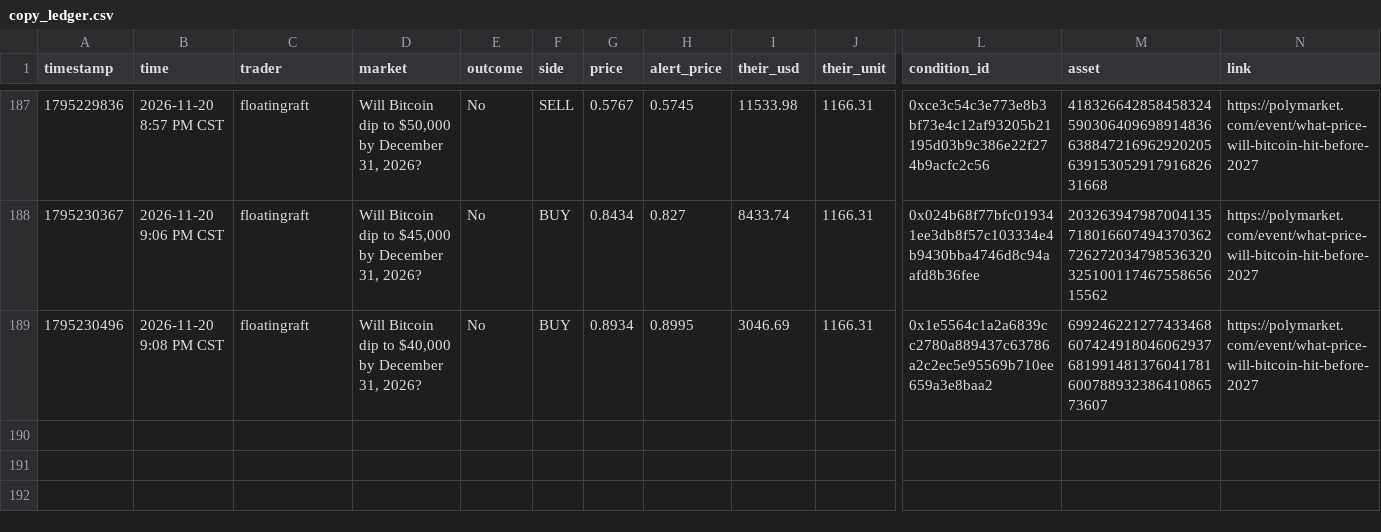
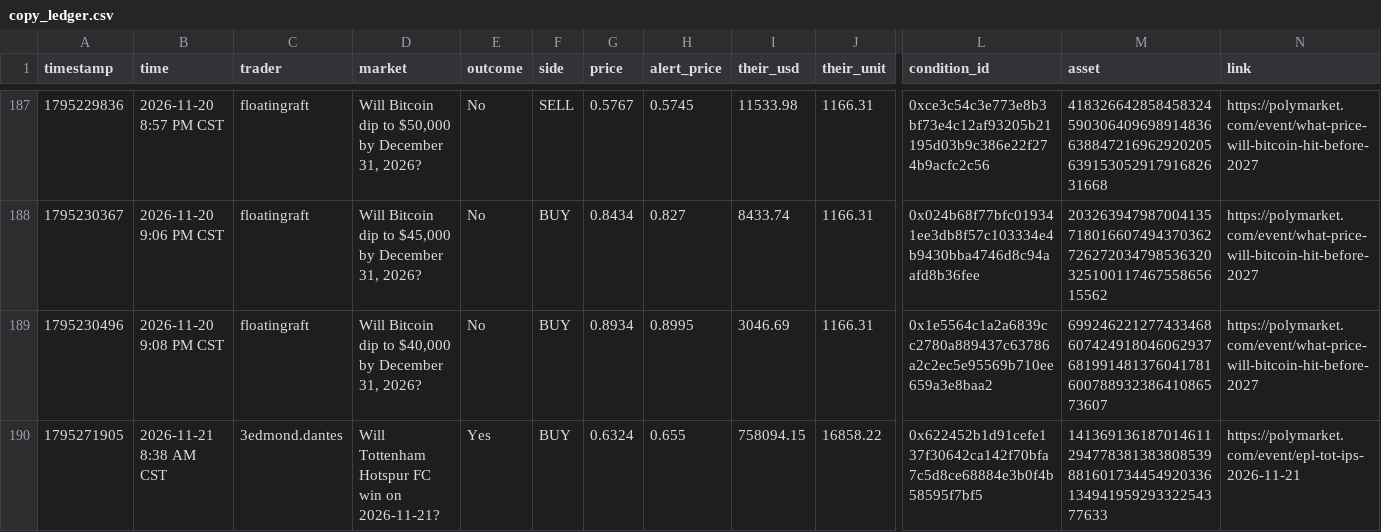
Before and after one commit to domc47/bethub, a CSV file: copy_ledger.csv, drawn as a sheet; only a part is shown, gaps mark what is left out; rows hold the shown columns only; the diff names each change by its address in the sheet, - before the commit and + after, or states it on an @@ line.

```diff
--- a/copy_ledger.csv
+++ b/copy_ledger.csv
+row 190: 1795271905 | 2026-11-21 8:38 AM CST | 3edmond.dantes | Will Tottenham Hotspur FC win on 2026-11-21? | Yes | BUY | 0.6324 | 0.655 | 758094.15 | 16858.22 | 0x622452b1d91cefe137f30642ca142f70bfa7c5d8ce68884e3b0f4b58595f7bf5 | 14136913618701461129477838138380853988160173445492033613494195929332254377633 | https://polymarket.com/event/epl-tot-ips-2026-11-21
```
